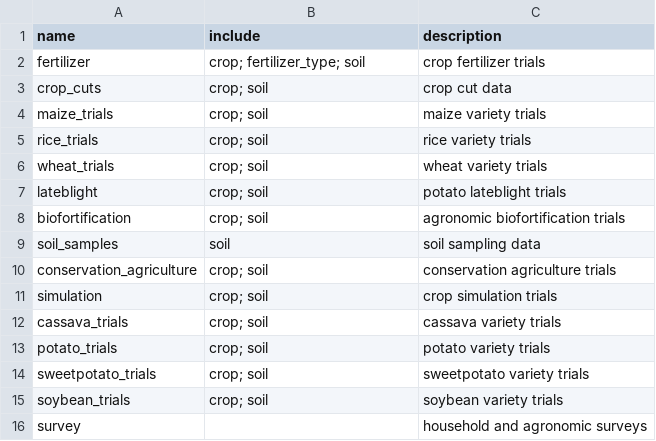
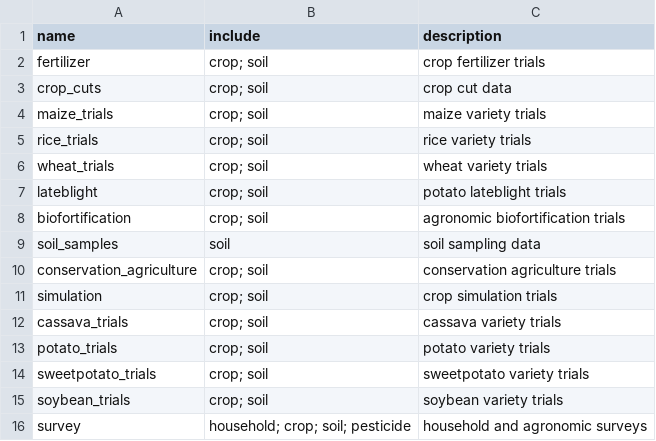
Before and after one commit to reagro/carob, a CSV file: terms/groups.csv, drawn as a sheet.

```diff
--- a/terms/groups.csv
+++ b/terms/groups.csv
@@ -1,3 +1,3 @@
 name,include,description
-fertilizer,crop; fertilizer_type; soil,crop fertilizer trials
+fertilizer,crop; soil,crop fertilizer trials
 crop_cuts,crop; soil,crop cut data
@@ -15,2 +15,2 @@ sweetpotato_trials,crop; soil,sweetpotato variety trials
 soybean_trials,crop; soil,soybean variety trials
-survey,,household and agronomic surveys
+survey,household; crop; soil; pesticide,household and agronomic surveys
```
Also changed, not shown: terms/values_crop.csv, terms/variables_crop.csv, 7 other files.
